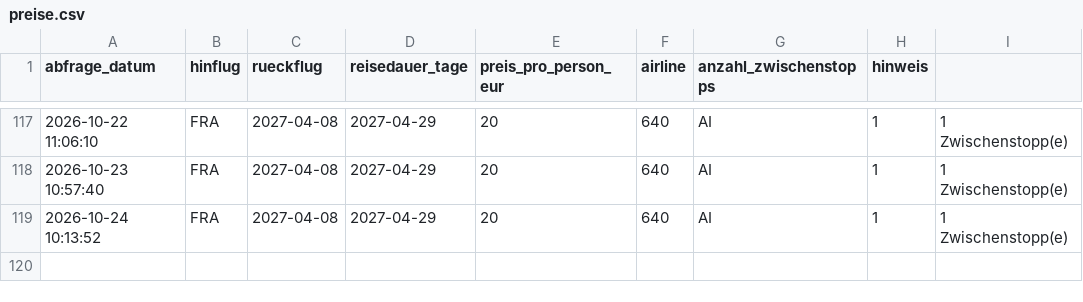
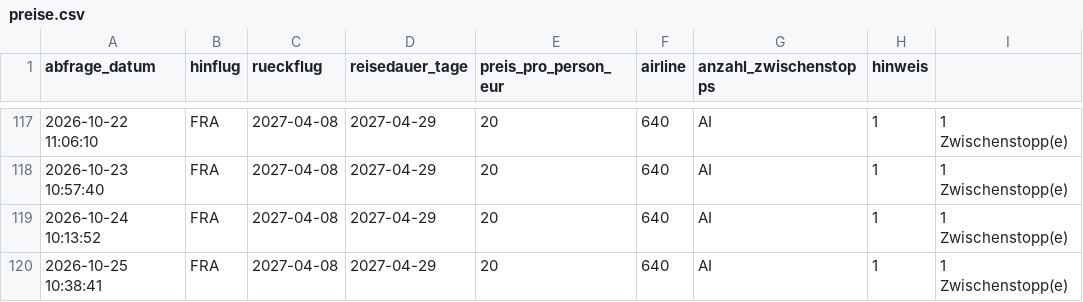
Before and after one commit to Silberwolf1984/flugsuche-japan, a CSV file: data/preise.csv, drawn as a sheet; only a part is shown, gaps mark what is left out; the diff names each change by its address in the sheet, - before the commit and + after, or states it on an @@ line.

```diff
--- a/data/preise.csv
+++ b/data/preise.csv
+row 120: 2026-10-25 10:38:41 | FRA | 2027-04-08 | 2027-04-29 | 20 | 640 | AI | 1 | 1 Zwischenstopp(e)
```
